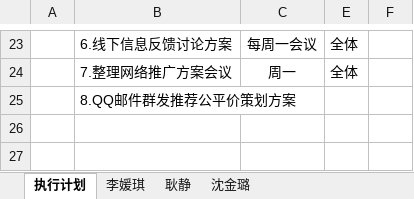
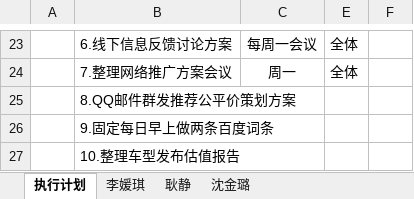
Before and after one commit to my52486002/tuiguang, an Excel workbook: 日志.xlsx, sheet 执行计划, drawn as a sheet; only a part is shown, gaps mark what is left out; values as stored, in another font and other column widths than the file's, no borders; the diff names each change by its address in the sheet, - before the commit and + after, or states it on an @@ line.

```diff
--- a/日志.xlsx (sheet 执行计划)
+++ b/日志.xlsx (sheet 执行计划)
+row 26:  | 9.固定每日早上做两条百度词条
+row 27:  | 10.整理车型发布估值报告
```
Also changed, not shown: sheet 耿静.
